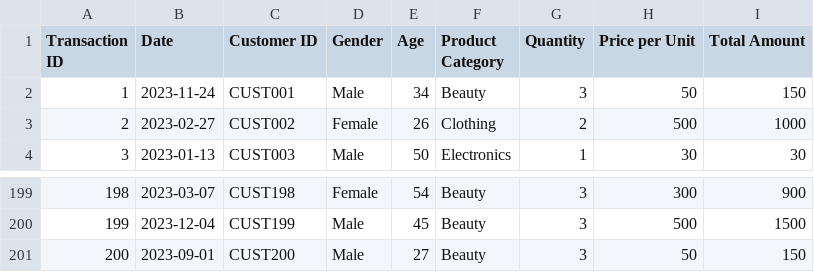
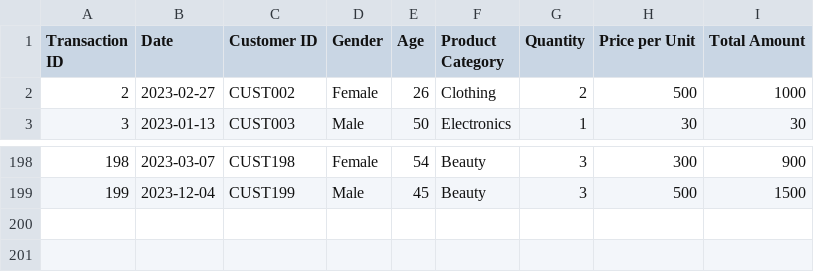
Before and after one commit to FatihHDR/functional-programming, a CSV file: modul5/retail_sales_dataset.csv, drawn as a sheet; only a part is shown, gaps mark what is left out; the diff names each change by its address in the sheet, - before the commit and + after, or states it on an @@ line.

Commit message:
Remove duplicate entry for Transaction ID 200 in retail_sales_dataset.csv

```diff
--- a/modul5/retail_sales_dataset.csv
+++ b/modul5/retail_sales_dataset.csv
-row 2: 1 | 2023-11-24 | CUST001 | Male | 34 | Beauty | 3 | 50 | 150
-row 201: 200 | 2023-09-01 | CUST200 | Male | 27 | Beauty | 3 | 50 | 150
```
Also changed, not shown: 2 other files.
